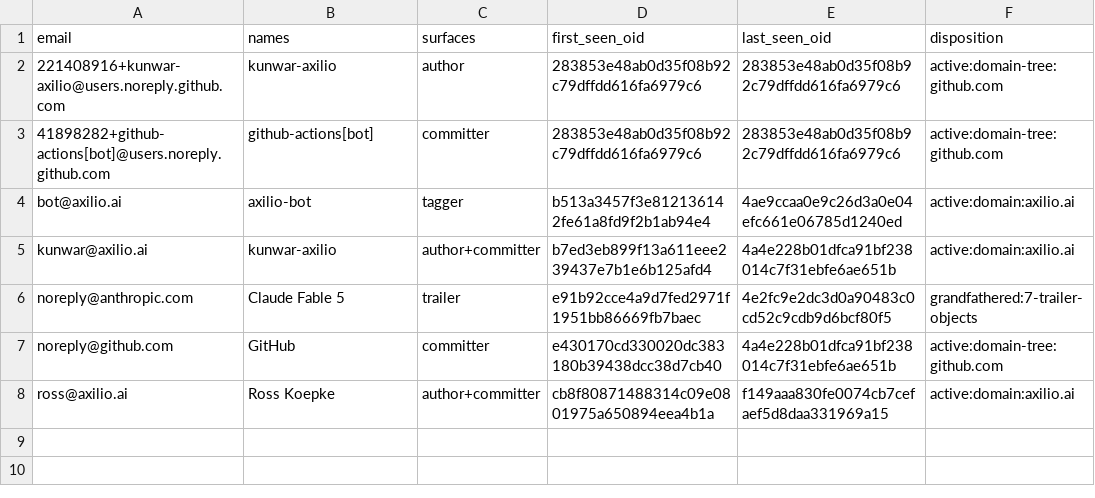
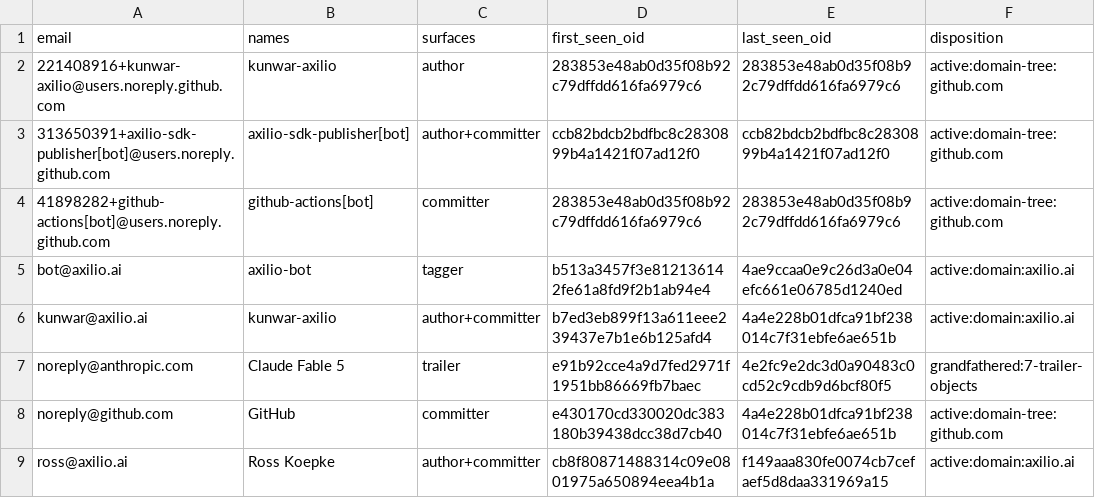
Before and after one commit to axilioai/cli, a TSV file: .github/git-identity-inventory.tsv, drawn as a sheet.

```diff
--- a/.github/git-identity-inventory.tsv
+++ b/.github/git-identity-inventory.tsv
@@ -2,2 +2,3 @@ email	names	surfaces	first_seen_oid	last_seen_oid	disposition
 221408916+kunwar-axilio@users.noreply.github.com	kunwar-axilio	author	283853e48ab0d35f08b92c79dffdd616fa6979c6	283853e48ab0d35f08b92c79dffdd616fa6979c6	active:domain-tree:github.com
+313650391+axilio-sdk-publisher[bot]@users.noreply.github.com	axilio-sdk-publisher[bot]	author+committer	ccb82bdcb2bdfbc8c2830899b4a1421f07ad12f0	ccb82bdcb2bdfbc8c2830899b4a1421f07ad12f0	active:domain-tree:github.com
 41898282+github-actions[bot]@users.noreply.github.com	github-actions[bot]	committer	283853e48ab0d35f08b92c79dffdd616fa6979c6	283853e48ab0d35f08b92c79dffdd616fa6979c6	active:domain-tree:github.com
```
Also changed, not shown: 3 other files.
